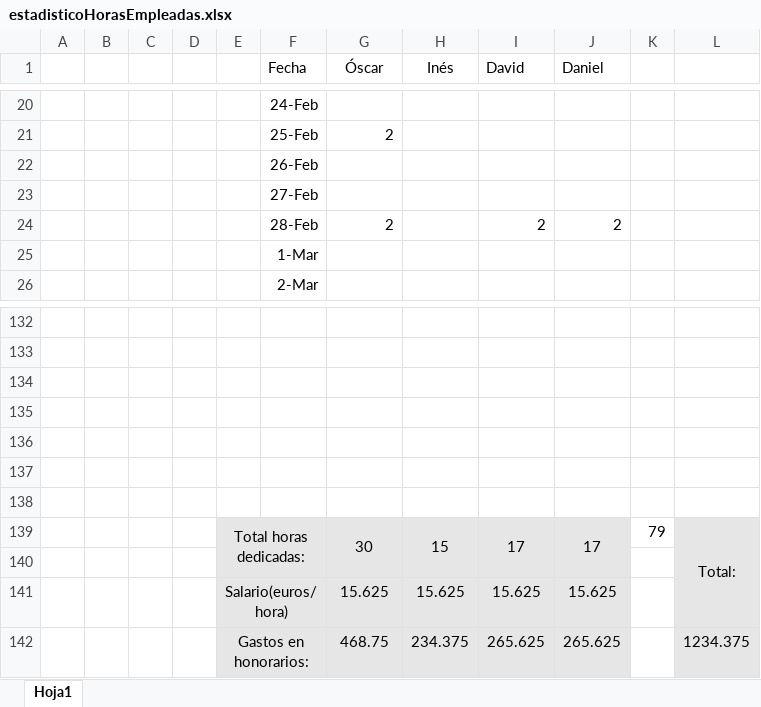
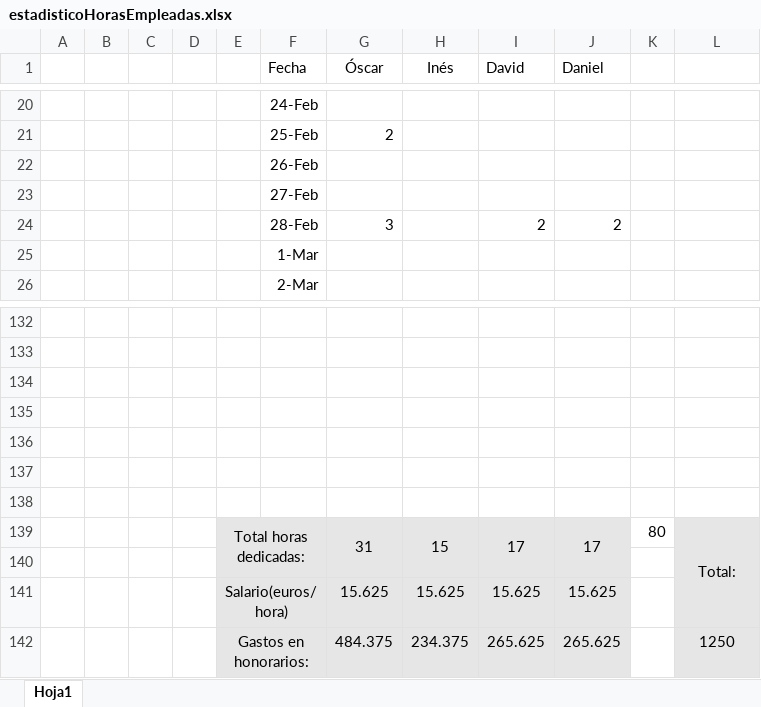
Before and after one commit to OscarMartinn/TallerDeProyectos2, an Excel workbook: estadisticoHorasEmpleadas.xlsx, sheet Hoja1, drawn as a sheet; only a part is shown, gaps mark what is left out; values as stored, in another font and other column widths than the file's, no borders; charts and pictures not drawn; the diff names each change by its address in the sheet, - before the commit and + after, or states it on an @@ line.

```diff
--- a/estadisticoHorasEmpleadas.xlsx (sheet Hoja1)
+++ b/estadisticoHorasEmpleadas.xlsx (sheet Hoja1)
-G24 (Óscar): 2
+G24 (Óscar): 3
-G139 (Óscar): 30
+G139 (Óscar): 31
-K139: 79
+K139: 80
-G142 (Óscar): 468.75
+G142 (Óscar): 484.375
-L142: 1234.375
+L142: 1250
```
Also changed, not shown: charts or pictures, 2 other files.
